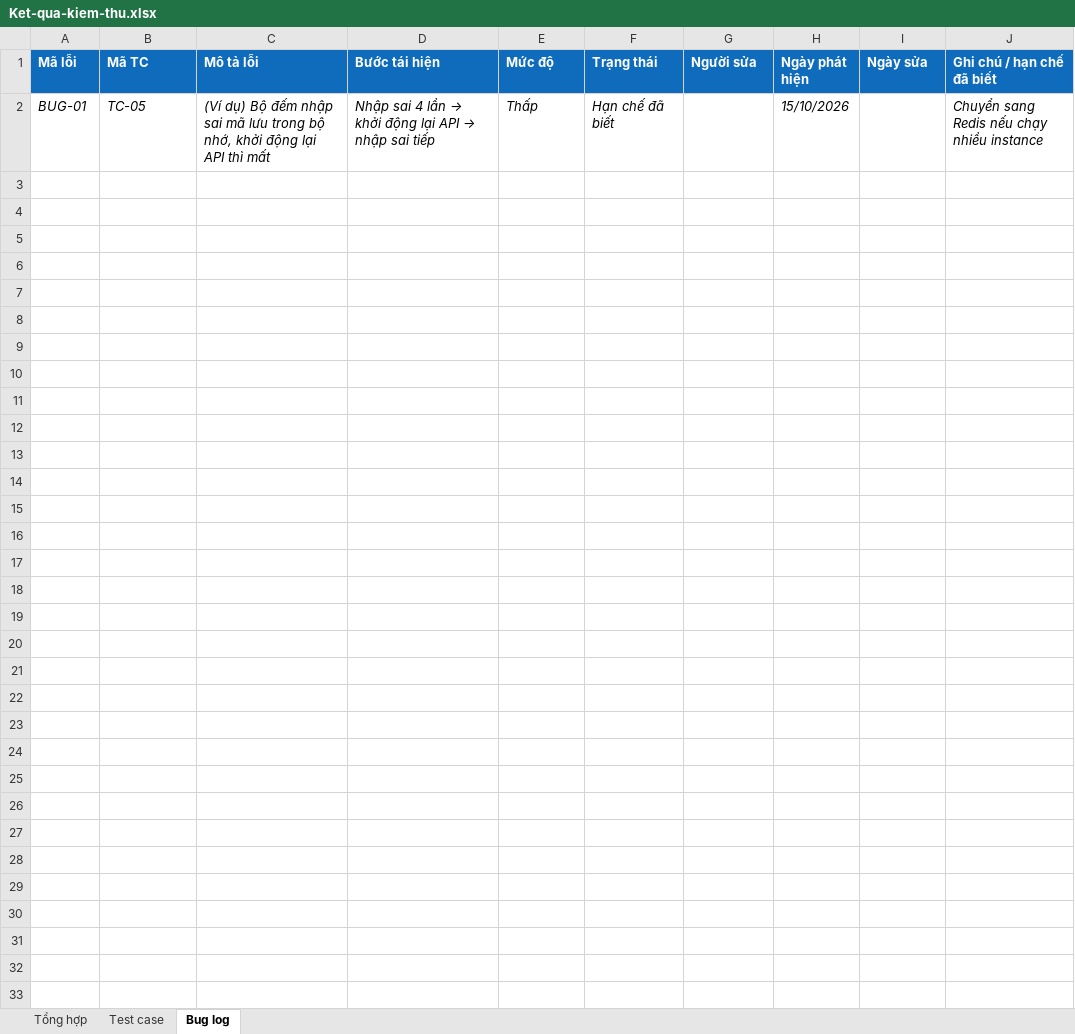
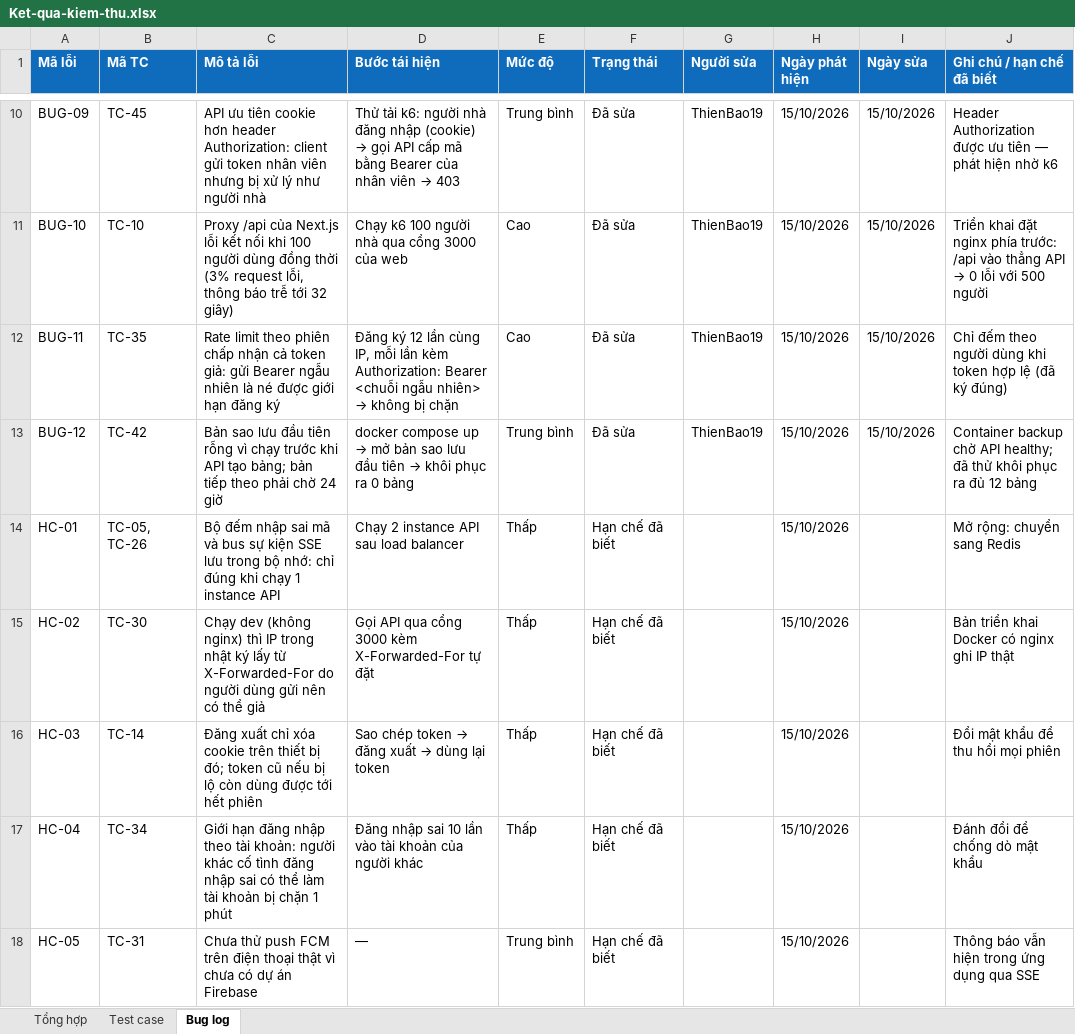
Before and after one commit to ThienBao19/CDTN2, an Excel workbook: docs/kiem-thu/Ket-qua-kiem-thu.xlsx, sheet Bug log, drawn as a sheet; only a part is shown, gaps mark what is left out; values as stored, in another font and other column widths than the file's, no borders; addresses are those after the commit; the diff covers the shown part only; the diff names each change by its address in the sheet, - before the commit and + after, or states it on an @@ line.

```diff
--- a/docs/kiem-thu/Ket-qua-kiem-thu.xlsx (sheet Bug log)
+++ b/docs/kiem-thu/Ket-qua-kiem-thu.xlsx (sheet Bug log)
+row 10: BUG-09 | TC-45 | API ưu tiên cookie hơn header Authorization: client gửi token nhân viên nhưng bị xử lý như người nhà | Thử tải k6: người nhà đăng nhập (cookie) → gọi API cấp mã bằng Bearer của nhân viên → 403 | Trung bình | Đã sửa | ThienBao19 | 15/10/2026 | 15/10/2026 | Header Authorization được ưu tiên — phát hiện nhờ k6
+row 11: BUG-10 | TC-10 | Proxy /api của Next.js lỗi kết nối khi 100 người dùng đồng thời (3% request lỗi, thông báo trễ tới 32 giây) | Chạy k6 100 người nhà qua cổng 3000 của web | Cao | Đã sửa | ThienBao19 | 15/10/2026 | 15/10/2026 | Triển khai đặt nginx phía trước: /api vào thẳng API → 0 lỗi với 500 người
+row 12: BUG-11 | TC-35 | Rate limit theo phiên chấp nhận cả token giả: gửi Bearer ngẫu nhiên là né được giới hạn đăng ký | Đăng ký 12 lần cùng IP, mỗi lần kèm Authorization: Bearer <chuỗi ngẫu nhiên> → không bị chặn | Cao | Đã sửa | ThienBao19 | 15/10/2026 | 15/10/2026 | Chỉ đếm theo người dùng khi token hợp lệ (đã ký đúng)
+row 13: BUG-12 | TC-42 | Bản sao lưu đầu tiên rỗng vì chạy trước khi API tạo bảng; bản tiếp theo phải chờ 24 giờ | docker compose up → mở bản sao lưu đầu tiên → khôi phục ra 0 bảng | Trung bình | Đã sửa | ThienBao19 | 15/10/2026 | 15/10/2026 | Container backup chờ API healthy; đã thử khôi phục ra đủ 12 bảng
-A14 (Mã lỗi): BUG-01
+A14 (Mã lỗi): HC-01
-A14:F14 italic: on
+A14:F14 italic: off
-B14 (Mã TC): TC-05
+B14 (Mã TC): TC-05, TC-26
-C14 (Mô tả lỗi): (Ví dụ) Bộ đếm nhập sai mã lưu trong bộ nhớ, khởi động lại API thì mất
+C14 (Mô tả lỗi): Bộ đếm nhập sai mã và bus sự kiện SSE lưu trong bộ nhớ: chỉ đúng khi chạy 1 instance API
@@ D14 (Bước tái hiện): Nhập sai 4 lần → khởi động lại API → nhập sai tiếp → Chạy 2 instance API sau load balancer @@
-H14 italic: on
+H14 italic: off
-J14 (Ghi chú / hạn chế đã biết): Chuyển sang Redis nếu chạy nhiều instance
+J14 (Ghi chú / hạn chế đã biết): Mở rộng: chuyển sang Redis
-J14 italic: on
+J14 italic: off
+row 15: HC-02 | TC-30 | Chạy dev (không nginx) thì IP trong nhật ký lấy từ X-Forwarded-For do người dùng gửi nên có thể giả | Gọi API qua cổng 3000 kèm X-Forwarded-For tự đặt | Thấp | Hạn chế đã biết |  | 15/10/2026 |  | Bản triển khai Docker có nginx ghi IP thật
+row 16: HC-03 | TC-14 | Đăng xuất chỉ xóa cookie trên thiết bị đó; token cũ nếu bị lộ còn dùng được tới hết phiên | Sao chép token → đăng xuất → dùng lại token | Thấp | Hạn chế đã biết |  | 15/10/2026 |  | Đổi mật khẩu để thu hồi mọi phiên
+row 17: HC-04 | TC-34 | Giới hạn đăng nhập theo tài khoản: người khác cố tình đăng nhập sai có thể làm tài khoản bị chặn 1 phút | Đăng nhập sai 10 lần vào tài khoản của người khác | Thấp | Hạn chế đã biết |  | 15/10/2026 |  | Đánh đổi để chống dò mật khẩu
+row 18: HC-05 | TC-31 | Chưa thử push FCM trên điện thoại thật vì chưa có dự án Firebase | — | Trung bình | Hạn chế đã biết |  | 15/10/2026 |  | Thông báo vẫn hiện trong ứng dụng qua SSE
```
Also changed, not shown: 8 added rows elsewhere in this sheet, sheet Test case, sheet Tổng hợp, docs/quan-ly/Quan-ly-du-an.xlsx, 50 other files.
